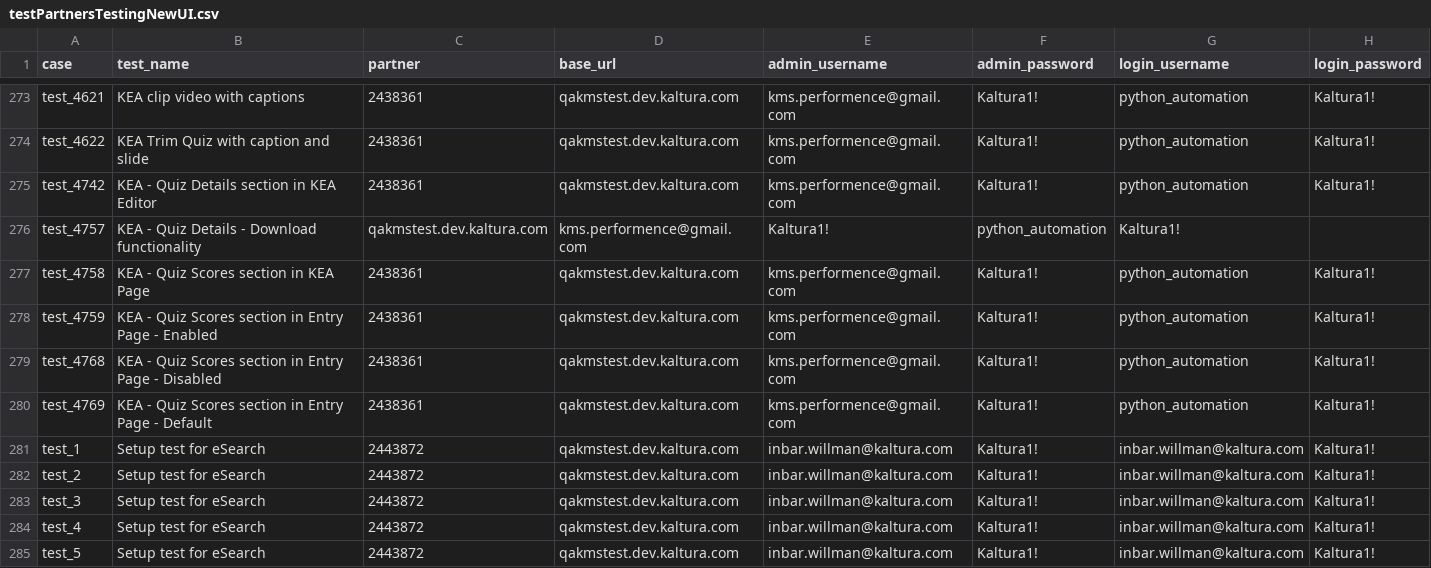
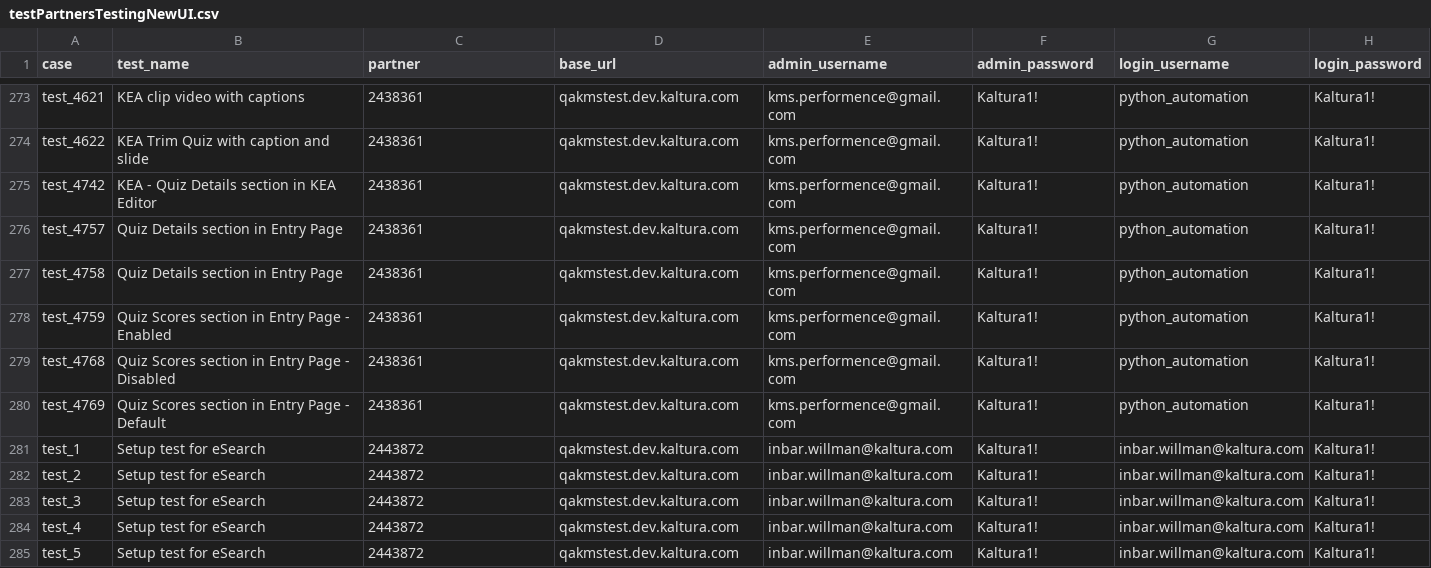
Before and after one commit to NadyaDi/kms-automation, a CSV file: web/ini/testPartnersTestingNewUI.csv, drawn as a sheet; only a part is shown, gaps mark what is left out.

```diff
--- a/web/ini/testPartnersTestingNewUI.csv
+++ b/web/ini/testPartnersTestingNewUI.csv
@@ -275,7 +275,7 @@ test_4622,KEA Trim Quiz with caption and slide,2438361,qakmstest.dev.kaltura.com
 test_4742,KEA - Quiz Details section in KEA Editor,2438361,qakmstest.dev.kaltura.com,kms.performence@gmail.com,Kaltura1!,python_automation,Kaltura1!
-test_4757,KEA - Quiz Details - Download functionality,qakmstest.dev.kaltura.com,kms.performence@gmail.com,Kaltura1!,python_automation,Kaltura1!
-test_4758,KEA - Quiz Scores section in KEA Page,2438361,qakmstest.dev.kaltura.com,kms.performence@gmail.com,Kaltura1!,python_automation,Kaltura1!
-test_4759,KEA - Quiz Scores section in Entry Page - Enabled,2438361,qakmstest.dev.kaltura.com,kms.performence@gmail.com,Kaltura1!,python_automation,Kaltura1!
-test_4768,KEA - Quiz Scores section in Entry Page - Disabled,2438361,qakmstest.dev.kaltura.com,kms.performence@gmail.com,Kaltura1!,python_automation,Kaltura1!
-test_4769,KEA - Quiz Scores section in Entry Page - Default,2438361,qakmstest.dev.kaltura.com,kms.performence@gmail.com,Kaltura1!,python_automation,Kaltura1!
+test_4757,Quiz Details section in Entry Page,2438361,qakmstest.dev.kaltura.com,kms.performence@gmail.com,Kaltura1!,python_automation,Kaltura1!
+test_4758,Quiz Details section in Entry Page,2438361,qakmstest.dev.kaltura.com,kms.performence@gmail.com,Kaltura1!,python_automation,Kaltura1!
+test_4759,Quiz Scores section in Entry Page - Enabled,2438361,qakmstest.dev.kaltura.com,kms.performence@gmail.com,Kaltura1!,python_automation,Kaltura1!
+test_4768,Quiz Scores section in Entry Page - Disabled,2438361,qakmstest.dev.kaltura.com,kms.performence@gmail.com,Kaltura1!,python_automation,Kaltura1!
+test_4769,Quiz Scores section in Entry Page - Default,2438361,qakmstest.dev.kaltura.com,kms.performence@gmail.com,Kaltura1!,python_automation,Kaltura1!
 test_1,Setup test for eSearch,2443872,qakmstest.dev.kaltura.com,inbar.willman@kaltura.com,Kaltura1!,inbar.willman@kaltura.com,Kaltura1!
```
Also changed, not shown: web/ini/testPartnersProdNewUI.csv, web/ini/testSet.csv.
